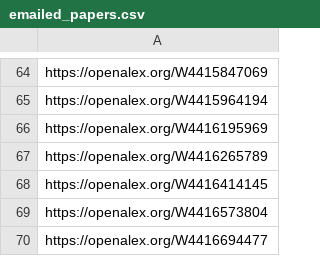
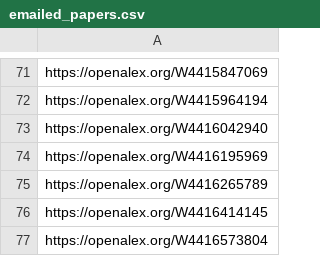
Before and after one commit to benzipperer/new_mw_papers, a CSV file: emailed_papers.csv, drawn as a sheet; only a part is shown, gaps mark what is left out; the shorter side is filled out with more unchanged rows; the diff covers the shown part only; the diff names each change by its address in the sheet, - before the commit and + after, or states it on an @@ line.

```diff
--- a/emailed_papers.csv
+++ b/emailed_papers.csv
+row 73: https://openalex.org/W4416042940
```
Also changed, not shown: 12 added rows elsewhere in this file.
